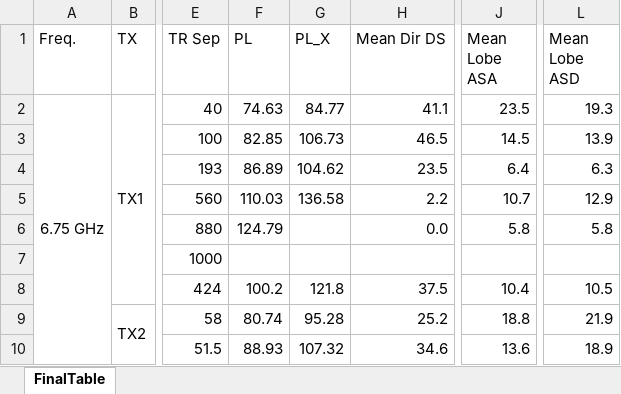
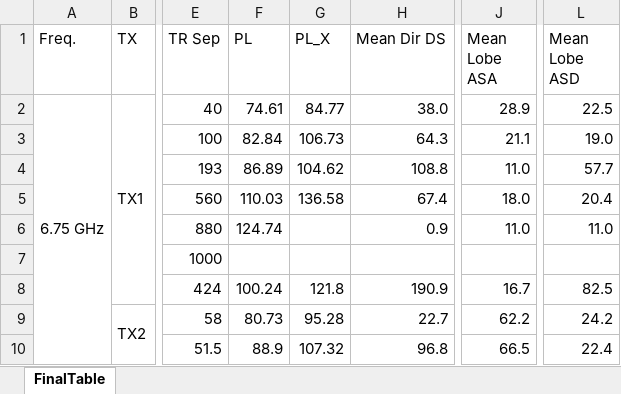
Before and after one commit to Yingmingjun/unified-channel-analysis, an Excel workbook: data/point_data/N1_7_UMi.xlsx, sheet FinalTable, drawn as a sheet; only a part is shown, gaps mark what is left out; values as stored, in another font and other column widths than the file's, no borders; the diff covers the shown part only; the diff names each change by its address in the sheet, - before the commit and + after, or states it on an @@ line.

```diff
--- a/data/point_data/N1_7_UMi.xlsx (sheet FinalTable)
+++ b/data/point_data/N1_7_UMi.xlsx (sheet FinalTable)
-F2 (PL): 74.63
+F2 (PL): 74.61
-H2 (Mean Dir DS): 41.1
+H2 (Mean Dir DS): 38.0
-J2 (Mean Lobe ASA): 23.5
+J2 (Mean Lobe ASA): 28.9
-L2 (Mean Lobe ASD): 19.3
+L2 (Mean Lobe ASD): 22.5
-F3 (PL): 82.85
+F3 (PL): 82.84
-H3 (Mean Dir DS): 46.5
+H3 (Mean Dir DS): 64.3
-J3 (Mean Lobe ASA): 14.5
+J3 (Mean Lobe ASA): 21.1
-L3 (Mean Lobe ASD): 13.9
+L3 (Mean Lobe ASD): 19.0
-H4 (Mean Dir DS): 23.5
+H4 (Mean Dir DS): 108.8
-J4 (Mean Lobe ASA): 6.4
+J4 (Mean Lobe ASA): 11.0
-L4 (Mean Lobe ASD): 6.3
+L4 (Mean Lobe ASD): 57.7
-H5 (Mean Dir DS): 2.2
+H5 (Mean Dir DS): 67.4
-J5 (Mean Lobe ASA): 10.7
+J5 (Mean Lobe ASA): 18.0
-L5 (Mean Lobe ASD): 12.9
+L5 (Mean Lobe ASD): 20.4
-F6 (PL): 124.79
+F6 (PL): 124.74
-H6 (Mean Dir DS): 0.0
+H6 (Mean Dir DS): 0.9
-J6 (Mean Lobe ASA): 5.8
+J6 (Mean Lobe ASA): 11.0
-L6 (Mean Lobe ASD): 5.8
+L6 (Mean Lobe ASD): 11.0
-F8 (PL): 100.2
+F8 (PL): 100.24
-H8 (Mean Dir DS): 37.5
+H8 (Mean Dir DS): 190.9
-J8 (Mean Lobe ASA): 10.4
+J8 (Mean Lobe ASA): 16.7
-L8 (Mean Lobe ASD): 10.5
+L8 (Mean Lobe ASD): 82.5
-F9 (PL): 80.74
+F9 (PL): 80.73
-H9 (Mean Dir DS): 25.2
+H9 (Mean Dir DS): 22.7
-J9 (Mean Lobe ASA): 18.8
+J9 (Mean Lobe ASA): 62.2
-L9 (Mean Lobe ASD): 21.9
+L9 (Mean Lobe ASD): 24.2
-F10 (PL): 88.93
+F10 (PL): 88.9
-H10 (Mean Dir DS): 34.6
+H10 (Mean Dir DS): 96.8
-J10 (Mean Lobe ASA): 13.6
+J10 (Mean Lobe ASA): 66.5
-L10 (Mean Lobe ASD): 18.9
+L10 (Mean Lobe ASD): 22.4
```
Also changed, not shown: 37 edited cells elsewhere in this sheet, data/point_data/N1_142_UMi.xlsx, data/point_data/N3_142_UMi.xlsx, 4 other files.
